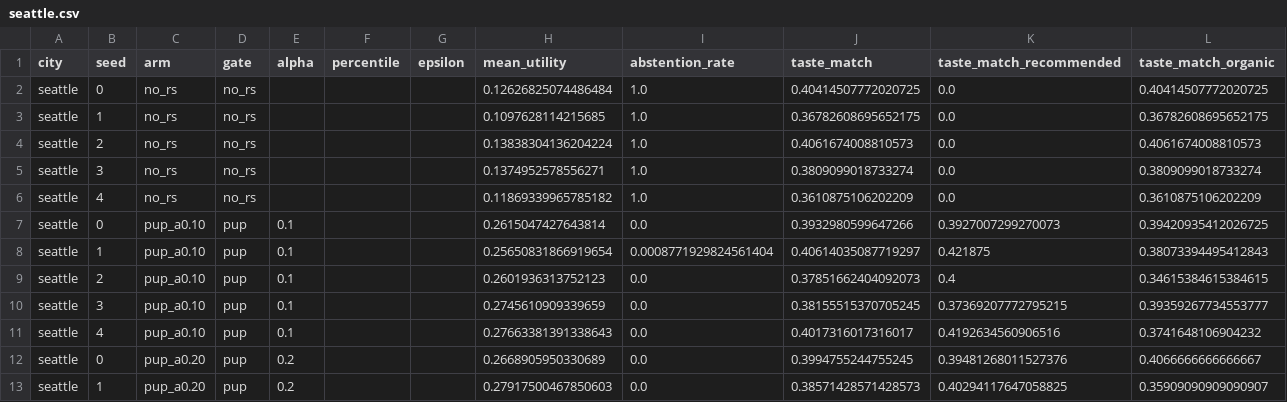
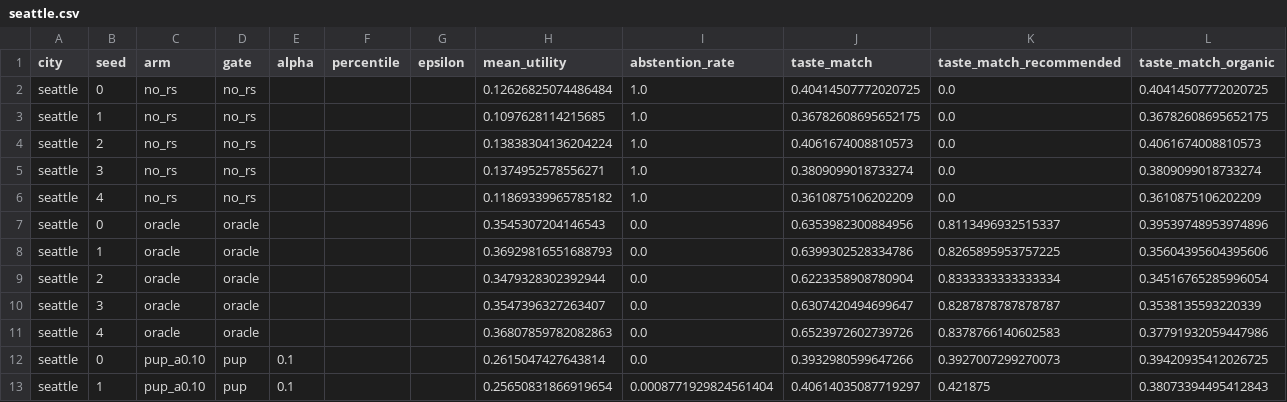
Before and after one commit to nahvats/GeoRecSim, a CSV file: gating_study/results/seattle.csv, drawn as a sheet; only a part is shown; the shorter side is filled out with more unchanged rows.

```diff
--- a/gating_study/results/seattle.csv
+++ b/gating_study/results/seattle.csv
@@ -6,2 +6,7 @@ seattle,3,no_rs,no_rs,,,,0.1374952578556271,1.0,0.3809099018733274,0.0,0.3809099
 seattle,4,no_rs,no_rs,,,,0.11869339965785182,1.0,0.3610875106202209,0.0,0.3610875106202209
+seattle,0,oracle,oracle,,,,0.3545307204146543,0.0,0.6353982300884956,0.8113496932515337,0.39539748953974896
+seattle,1,oracle,oracle,,,,0.36929816551688793,0.0,0.6399302528334786,0.8265895953757225,0.35604395604395606
+seattle,2,oracle,oracle,,,,0.3479328302392944,0.0,0.6223358908780904,0.8333333333333334,0.34516765285996054
+seattle,3,oracle,oracle,,,,0.3547396327263407,0.0,0.6307420494699647,0.8287878787878787,0.3538135593220339
+seattle,4,oracle,oracle,,,,0.36807859782082863,0.0,0.6523972602739726,0.8378766140602583,0.37791932059447986
 seattle,0,pup_a0.10,pup,0.1,,,0.2615047427643814,0.0,0.3932980599647266,0.3927007299270073,0.39420935412026725
```
Also changed, not shown: gating_study/results/chicago.csv, gating_study/results/dc.csv, 8 other files.
